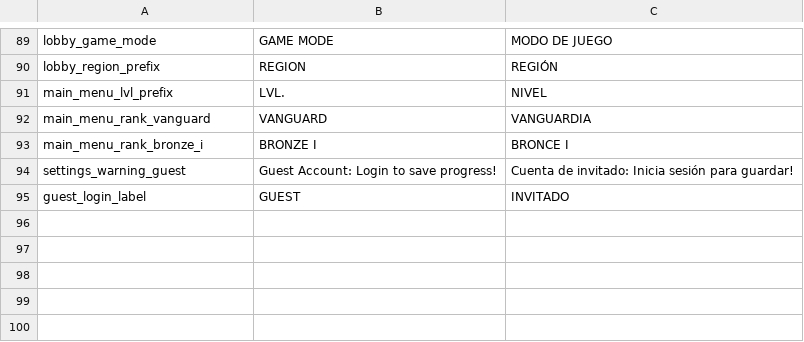
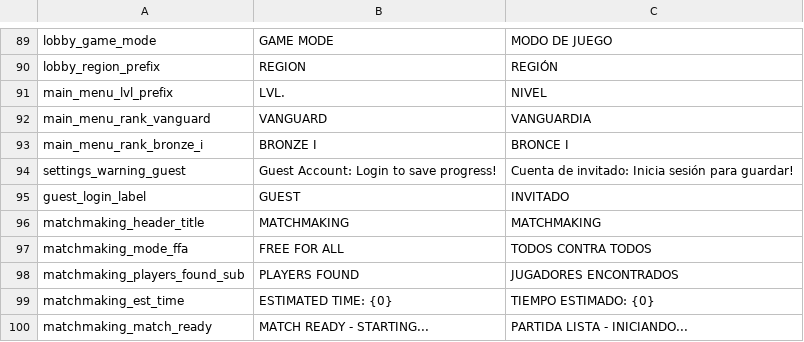
Before and after one commit to arshadbarves/RecipeRage, a CSV file: Assets/Resources/Data/Localization.csv, drawn as a sheet; only a part is shown, gaps mark what is left out; the diff names each change by its address in the sheet, - before the commit and + after, or states it on an @@ line.

Commit message:
update UI templates and services; refactor Matchmaking styles and move materials

```diff
--- a/Assets/Resources/Data/Localization.csv
+++ b/Assets/Resources/Data/Localization.csv
+row 96: matchmaking_header_title | MATCHMAKING | MATCHMAKING
+row 97: matchmaking_mode_ffa | FREE FOR ALL | TODOS CONTRA TODOS
+row 98: matchmaking_players_found_sub | PLAYERS FOUND | JUGADORES ENCONTRADOS
+row 99: matchmaking_est_time | ESTIMATED TIME: {0} | TIEMPO ESTIMADO: {0}
+row 100: matchmaking_match_ready | MATCH READY - STARTING... | PARTIDA LISTA - INICIANDO...
```
Also changed, not shown: 19 other files.
